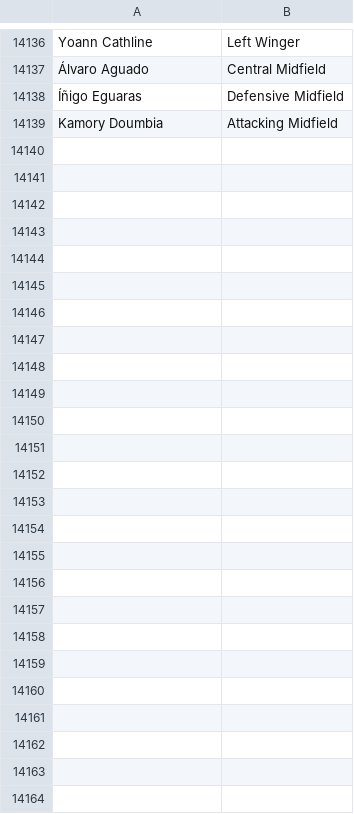
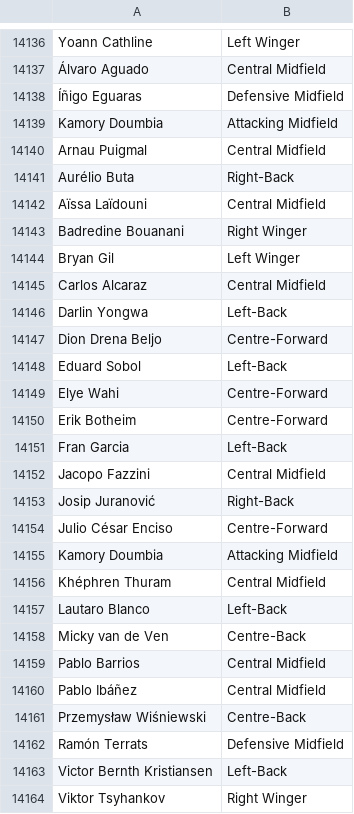
Before and after one commit to griffisben/Soccer-Analyses, a CSV file: TransfermarktPositions-Jase_Ziv83.csv, drawn as a sheet; only a part is shown, gaps mark what is left out.

Commit message:
Update TransfermarktPositions-Jase_Ziv83.csv

```diff
--- a/TransfermarktPositions-Jase_Ziv83.csv
+++ b/TransfermarktPositions-Jase_Ziv83.csv
@@ -14139 +14139,26 @@ Yoann Cathline,Left Winger
 Kamory Doumbia,Attacking Midfield
+Arnau Puigmal,Central Midfield
+Aurélio Buta,Right-Back
+Aïssa Laïdouni,Central Midfield
+Badredine Bouanani,Right Winger
+Bryan Gil,Left Winger
+Carlos Alcaraz,Central Midfield
+Darlin Yongwa,Left-Back
+Dion Drena Beljo,Centre-Forward
+Eduard Sobol,Left-Back
+Elye Wahi,Centre-Forward
+Erik Botheim,Centre-Forward
+Fran Garcia,Left-Back
+Jacopo Fazzini,Central Midfield
+Josip Juranović,Right-Back
+Julio César Enciso,Centre-Forward
+Kamory Doumbia,Attacking Midfield
+Khéphren Thuram,Central Midfield
+Lautaro Blanco,Left-Back
+Micky van de Ven,Centre-Back
+Pablo Barrios,Central Midfield
+Pablo Ibáñez,Central Midfield
+Przemysław Wiśniewski,Centre-Back
+Ramón Terrats,Defensive Midfield
+Victor Bernth Kristiansen,Left-Back
+Viktor Tsyhankov,Right Winger
```
